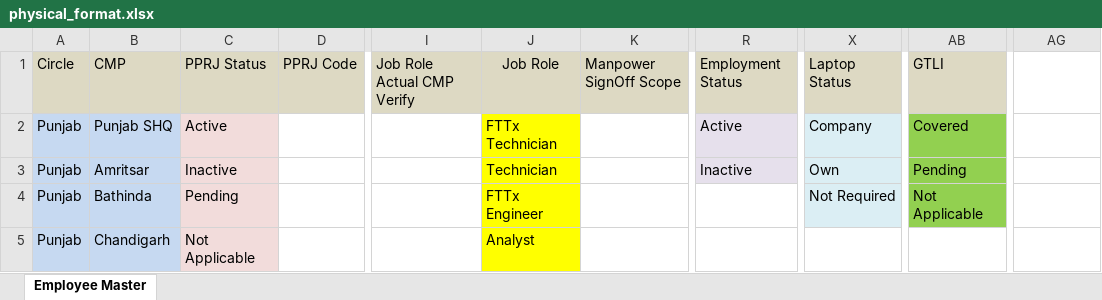
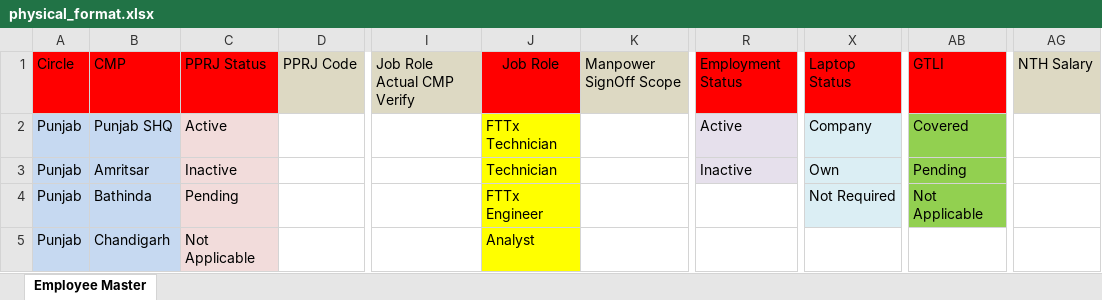
Before and after one commit to vishalsh049/sg-encon-project, an Excel workbook: frontend/public/formats/physical_format.xlsx, sheet Employee Master, drawn as a sheet; only a part is shown, gaps mark what is left out; values as stored, in another font and other column widths than the file's, no borders; the diff names each change by its address in the sheet, - before the commit and + after, or states it on an @@ line.

```diff
--- a/frontend/public/formats/physical_format.xlsx (sheet Employee Master)
+++ b/frontend/public/formats/physical_format.xlsx (sheet Employee Master)
-A1:C1 fill: #DDD9C3
+A1:C1 fill: #FF0000
-J1 fill: #DDD9C3
+J1 fill: #FF0000
-R1 fill: #DDD9C3
+R1 fill: #FF0000
-X1 fill: #DDD9C3
+X1 fill: #FF0000
-AB1 fill: #DDD9C3
+AB1 fill: #FF0000
-AG1: (empty)
+AG1: NTH Salary
-AG1 fill: none
+AG1 fill: #DDD9C3
```
Also changed, not shown: 3 other files.
